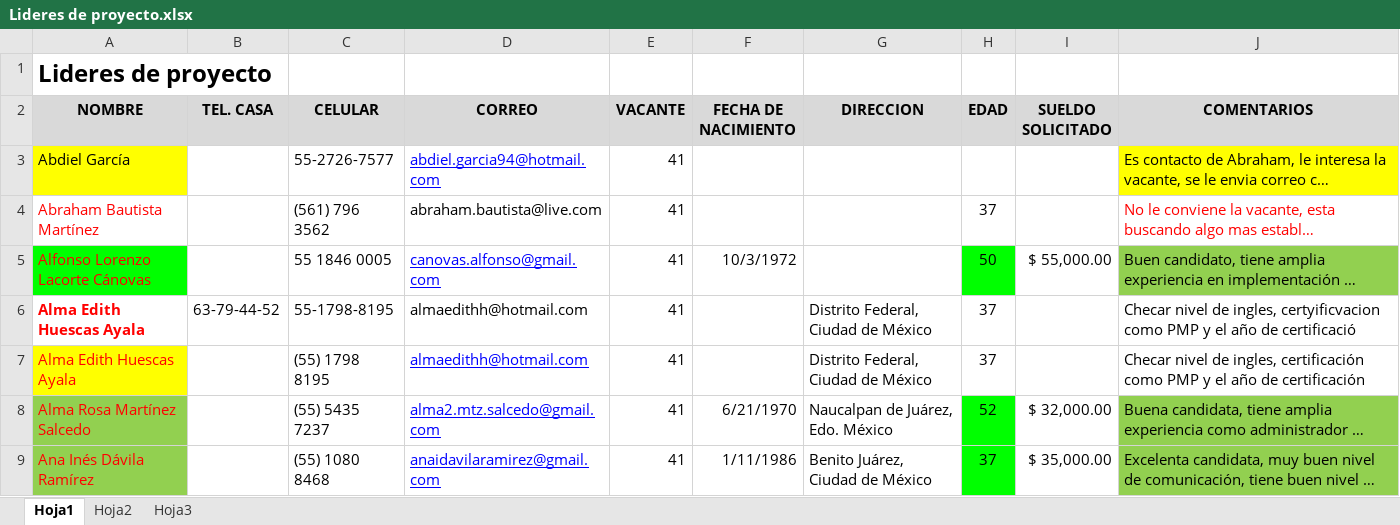
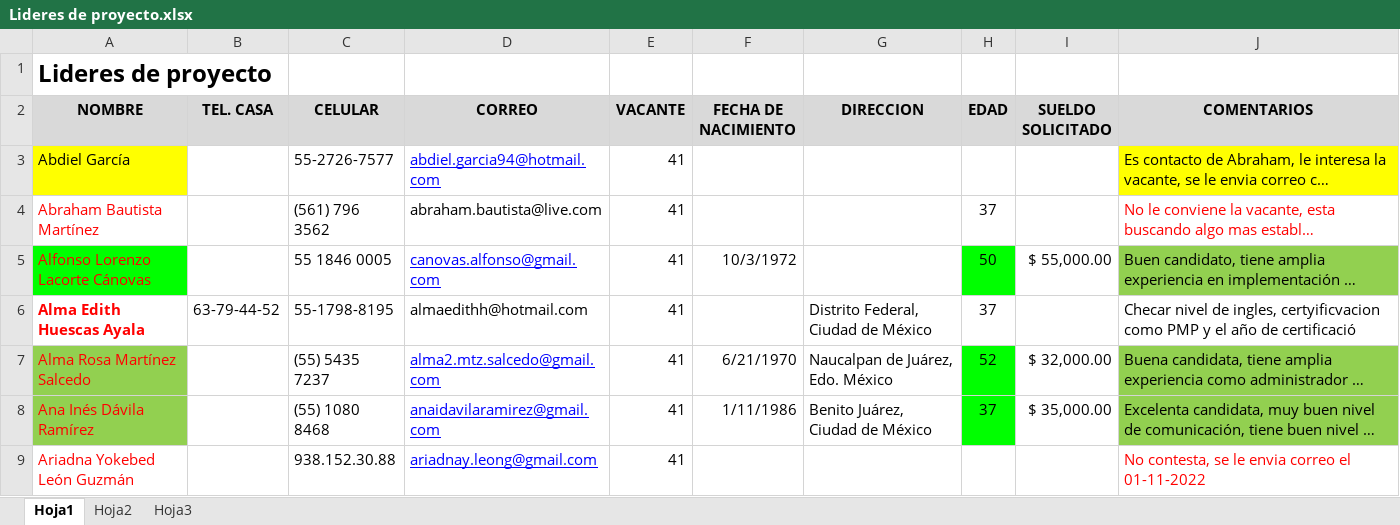
Before and after one commit to framosh/RH, an Excel workbook: admon/Lideres de proyecto.xlsx, sheet Hoja1, drawn as a sheet; only a part is shown; the shorter side is filled out with more unchanged rows; long unchanged cells end in …; values as stored, in another font and other column widths than the file's, no borders; the diff names each change by its address in the sheet, - before the commit and + after, or states it on an @@ line.

Commit message:
Ajuste de vacantes

```diff
--- a/admon/Lideres de proyecto.xlsx (sheet Hoja1)
+++ b/admon/Lideres de proyecto.xlsx (sheet Hoja1)
-row 7: Alma Edith Huescas Ayala |  | (55) 1798 8195 | almaedithh@hotmail.com | 41 |  | Distrito Federal, Ciudad de México | 37 |  | Checar nivel de ingles, certificación como PMP y el año de certificación
```
Also changed, not shown: 2 other files.
